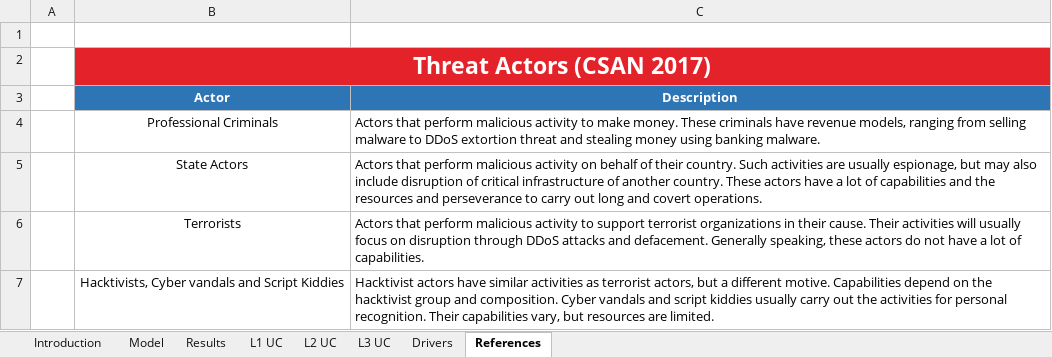
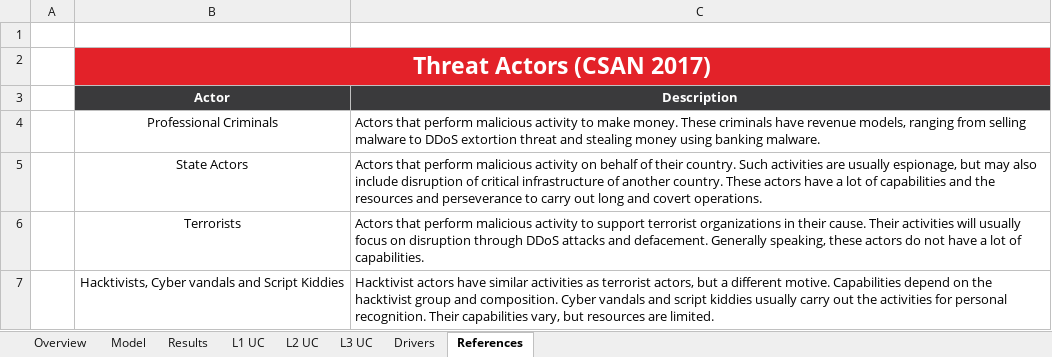
Before and after one commit to Hassanlodhi912/Commtel-Usecase-Framework, an Excel workbook: Framework/Commtel_Usecase_Framework.xlsx, sheet References, drawn as a sheet; only a part is shown; values as stored, in another font and other column widths than the file's, no borders; the diff names each change by its address in the sheet, - before the commit and + after, or states it on an @@ line.

```diff
--- a/Framework/Commtel_Usecase_Framework.xlsx (sheet References)
+++ b/Framework/Commtel_Usecase_Framework.xlsx (sheet References)
-sheet tab: Introduction
+sheet tab: Overview
-B3:C3 fill: #2E75B6
+B3:C3 fill: #3A3A3C
```
Also changed, not shown: sheet L3 UC, sheet Overview, sheet L2 UC, sheet L1 UC, sheet Results, sheet Drivers, hidden cells, charts or pictures.
